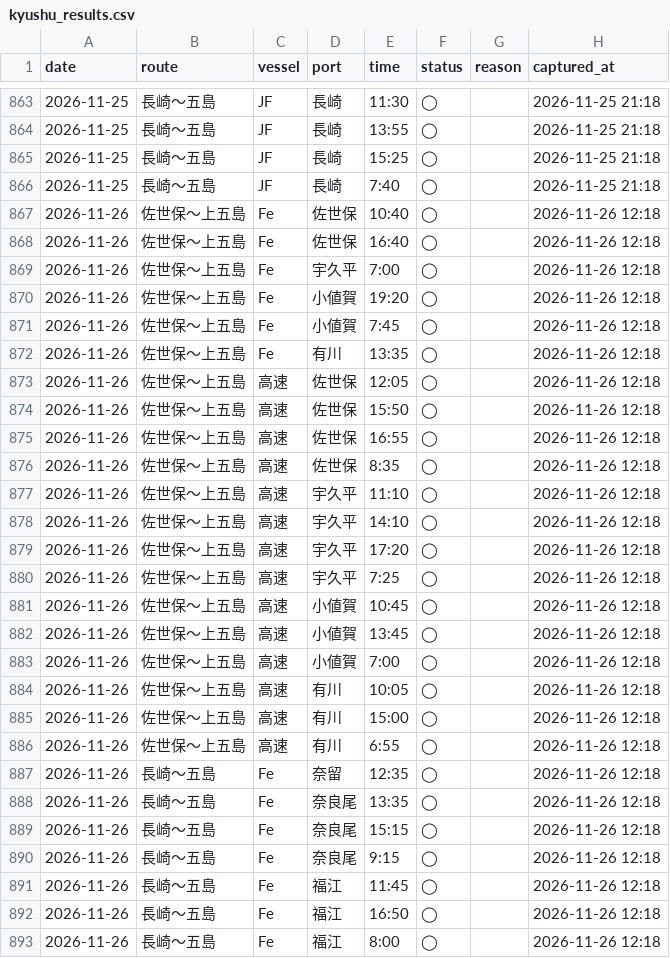
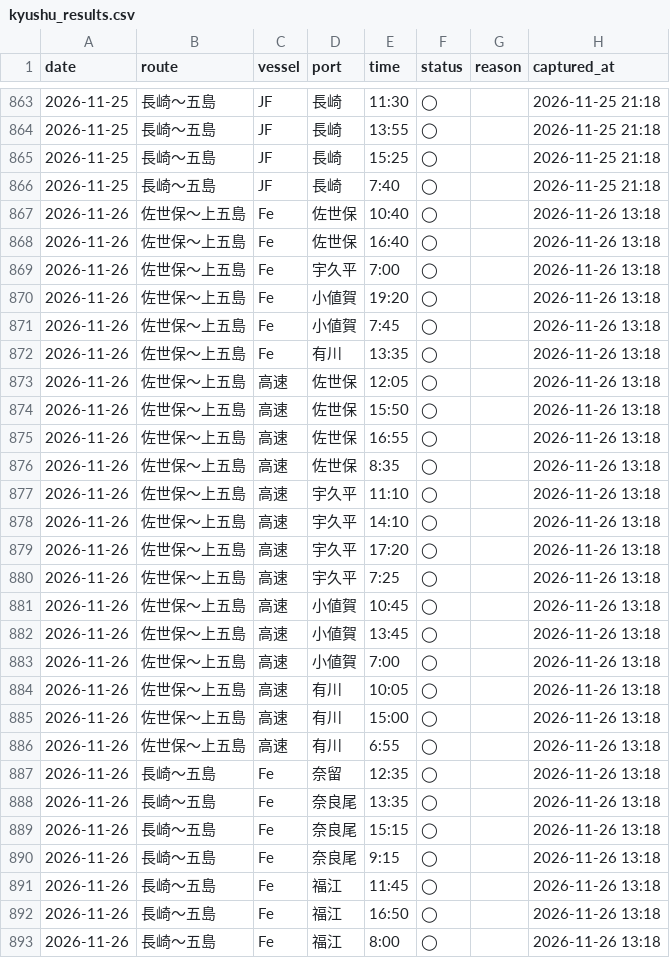
Before and after one commit to 510010/shinkamigoto-route-guide, a CSV file: history/kyushu_results.csv, drawn as a sheet; only a part is shown, gaps mark what is left out; the diff covers the shown part only.

```diff
--- a/history/kyushu_results.csv
+++ b/history/kyushu_results.csv
@@ -866,28 +866,28 @@ date,route,vessel,port,time,status,reason,captured_at
 2026-11-25,長崎〜五島,JF,長崎,7:40,◯,,2026-11-25 21:18
-2026-11-26,佐世保〜上五島,Fe,佐世保,10:40,◯,,2026-11-26 12:18
-2026-11-26,佐世保〜上五島,Fe,佐世保,16:40,◯,,2026-11-26 12:18
-2026-11-26,佐世保〜上五島,Fe,宇久平,7:00,◯,,2026-11-26 12:18
-2026-11-26,佐世保〜上五島,Fe,小値賀,19:20,◯,,2026-11-26 12:18
-2026-11-26,佐世保〜上五島,Fe,小値賀,7:45,◯,,2026-11-26 12:18
-2026-11-26,佐世保〜上五島,Fe,有川,13:35,◯,,2026-11-26 12:18
-2026-11-26,佐世保〜上五島,高速,佐世保,12:05,◯,,2026-11-26 12:18
-2026-11-26,佐世保〜上五島,高速,佐世保,15:50,◯,,2026-11-26 12:18
-2026-11-26,佐世保〜上五島,高速,佐世保,16:55,◯,,2026-11-26 12:18
-2026-11-26,佐世保〜上五島,高速,佐世保,8:35,◯,,2026-11-26 12:18
-2026-11-26,佐世保〜上五島,高速,宇久平,11:10,◯,,2026-11-26 12:18
-2026-11-26,佐世保〜上五島,高速,宇久平,14:10,◯,,2026-11-26 12:18
-2026-11-26,佐世保〜上五島,高速,宇久平,17:20,◯,,2026-11-26 12:18
-2026-11-26,佐世保〜上五島,高速,宇久平,7:25,◯,,2026-11-26 12:18
-2026-11-26,佐世保〜上五島,高速,小値賀,10:45,◯,,2026-11-26 12:18
-2026-11-26,佐世保〜上五島,高速,小値賀,13:45,◯,,2026-11-26 12:18
-2026-11-26,佐世保〜上五島,高速,小値賀,7:00,◯,,2026-11-26 12:18
-2026-11-26,佐世保〜上五島,高速,有川,10:05,◯,,2026-11-26 12:18
-2026-11-26,佐世保〜上五島,高速,有川,15:00,◯,,2026-11-26 12:18
-2026-11-26,佐世保〜上五島,高速,有川,6:55,◯,,2026-11-26 12:18
-2026-11-26,長崎〜五島,Fe,奈留,12:35,◯,,2026-11-26 12:18
-2026-11-26,長崎〜五島,Fe,奈良尾,13:35,◯,,2026-11-26 12:18
-2026-11-26,長崎〜五島,Fe,奈良尾,15:15,◯,,2026-11-26 12:18
-2026-11-26,長崎〜五島,Fe,奈良尾,9:15,◯,,2026-11-26 12:18
-2026-11-26,長崎〜五島,Fe,福江,11:45,◯,,2026-11-26 12:18
-2026-11-26,長崎〜五島,Fe,福江,16:50,◯,,2026-11-26 12:18
-2026-11-26,長崎〜五島,Fe,福江,8:00,◯,,2026-11-26 12:18
+2026-11-26,佐世保〜上五島,Fe,佐世保,10:40,◯,,2026-11-26 13:18
+2026-11-26,佐世保〜上五島,Fe,佐世保,16:40,◯,,2026-11-26 13:18
+2026-11-26,佐世保〜上五島,Fe,宇久平,7:00,◯,,2026-11-26 13:18
+2026-11-26,佐世保〜上五島,Fe,小値賀,19:20,◯,,2026-11-26 13:18
+2026-11-26,佐世保〜上五島,Fe,小値賀,7:45,◯,,2026-11-26 13:18
+2026-11-26,佐世保〜上五島,Fe,有川,13:35,◯,,2026-11-26 13:18
+2026-11-26,佐世保〜上五島,高速,佐世保,12:05,◯,,2026-11-26 13:18
+2026-11-26,佐世保〜上五島,高速,佐世保,15:50,◯,,2026-11-26 13:18
+2026-11-26,佐世保〜上五島,高速,佐世保,16:55,◯,,2026-11-26 13:18
+2026-11-26,佐世保〜上五島,高速,佐世保,8:35,◯,,2026-11-26 13:18
+2026-11-26,佐世保〜上五島,高速,宇久平,11:10,◯,,2026-11-26 13:18
+2026-11-26,佐世保〜上五島,高速,宇久平,14:10,◯,,2026-11-26 13:18
+2026-11-26,佐世保〜上五島,高速,宇久平,17:20,◯,,2026-11-26 13:18
+2026-11-26,佐世保〜上五島,高速,宇久平,7:25,◯,,2026-11-26 13:18
+2026-11-26,佐世保〜上五島,高速,小値賀,10:45,◯,,2026-11-26 13:18
+2026-11-26,佐世保〜上五島,高速,小値賀,13:45,◯,,2026-11-26 13:18
+2026-11-26,佐世保〜上五島,高速,小値賀,7:00,◯,,2026-11-26 13:18
+2026-11-26,佐世保〜上五島,高速,有川,10:05,◯,,2026-11-26 13:18
+2026-11-26,佐世保〜上五島,高速,有川,15:00,◯,,2026-11-26 13:18
+2026-11-26,佐世保〜上五島,高速,有川,6:55,◯,,2026-11-26 13:18
+2026-11-26,長崎〜五島,Fe,奈留,12:35,◯,,2026-11-26 13:18
+2026-11-26,長崎〜五島,Fe,奈良尾,13:35,◯,,2026-11-26 13:18
+2026-11-26,長崎〜五島,Fe,奈良尾,15:15,◯,,2026-11-26 13:18
+2026-11-26,長崎〜五島,Fe,奈良尾,9:15,◯,,2026-11-26 13:18
+2026-11-26,長崎〜五島,Fe,福江,11:45,◯,,2026-11-26 13:18
+2026-11-26,長崎〜五島,Fe,福江,16:50,◯,,2026-11-26 13:18
+2026-11-26,長崎〜五島,Fe,福江,8:00,◯,,2026-11-26 13:18
```
Also changed, not shown: 15 edited cells elsewhere in this file, history/shadow_status_log.csv, 3 other files.
